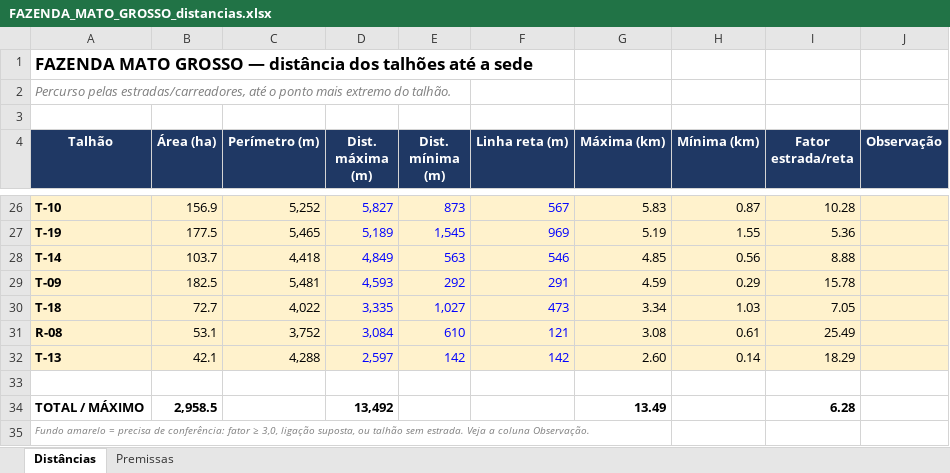
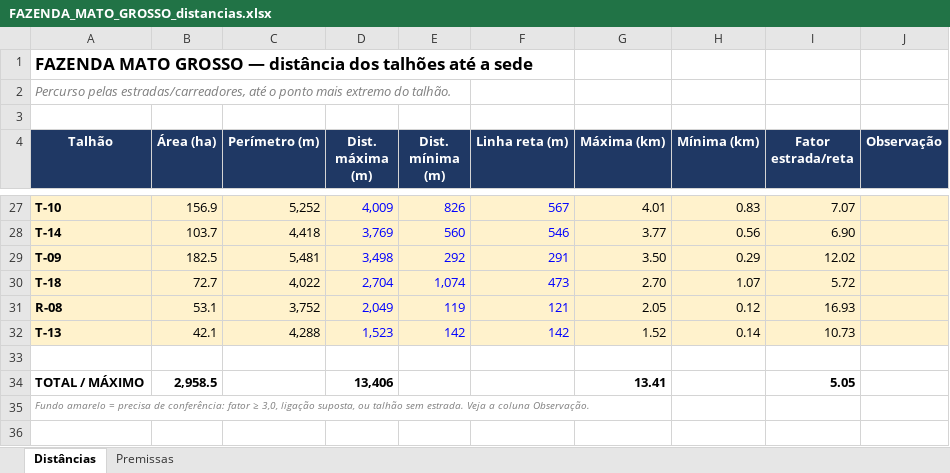
Before and after one commit to max-vilela/talhao, an Excel workbook: FAZENDA_MATO_GROSSO_distancias.xlsx, sheet Distâncias, drawn as a sheet; only a part is shown, gaps mark what is left out; values as stored, in another font and other column widths than the file's, no borders; removed rows and columns are numbered as before the commit, all else as after; the diff covers the shown part only; the diff names each change by its address in the sheet, - before the commit and + after, or states it on an @@ line.

```diff
--- a/FAZENDA_MATO_GROSSO_distancias.xlsx (sheet Distâncias)
+++ b/FAZENDA_MATO_GROSSO_distancias.xlsx (sheet Distâncias)
-D27 (Dist. máxima (m)): 5,827
+D27 (Dist. máxima (m)): 4,009
-E27 (Dist. mínima (m)): 873
+E27 (Dist. mínima (m)): 826
-G27 (Máxima (km)): 5.83
+G27 (Máxima (km)): 4.01
-H27 (Mínima (km)): 0.87
+H27 (Mínima (km)): 0.83
-I27 (Fator estrada/reta): 10.28
+I27 (Fator estrada/reta): 7.07
-row 27: T-19 | 177.5 | 5,465 | 5,189 | 1,545 | 969 | 5.19 | 1.55 | 5.36
-D28 (Dist. máxima (m)): 4,849
+D28 (Dist. máxima (m)): 3,769
-E28 (Dist. mínima (m)): 563
+E28 (Dist. mínima (m)): 560
-G28 (Máxima (km)): 4.85
+G28 (Máxima (km)): 3.77
-I28 (Fator estrada/reta): 8.88
+I28 (Fator estrada/reta): 6.90
-D29 (Dist. máxima (m)): 4,593
+D29 (Dist. máxima (m)): 3,498
-G29 (Máxima (km)): 4.59
+G29 (Máxima (km)): 3.50
-I29 (Fator estrada/reta): 15.78
+I29 (Fator estrada/reta): 12.02
-D30 (Dist. máxima (m)): 3,335
+D30 (Dist. máxima (m)): 2,704
-E30 (Dist. mínima (m)): 1,027
+E30 (Dist. mínima (m)): 1,074
-G30 (Máxima (km)): 3.34
+G30 (Máxima (km)): 2.70
-H30 (Mínima (km)): 1.03
+H30 (Mínima (km)): 1.07
-I30 (Fator estrada/reta): 7.05
+I30 (Fator estrada/reta): 5.72
-D31 (Dist. máxima (m)): 3,084
+D31 (Dist. máxima (m)): 2,049
-E31 (Dist. mínima (m)): 610
+E31 (Dist. mínima (m)): 119
-G31 (Máxima (km)): 3.08
+G31 (Máxima (km)): 2.05
-H31 (Mínima (km)): 0.61
+H31 (Mínima (km)): 0.12
-I31 (Fator estrada/reta): 25.49
+I31 (Fator estrada/reta): 16.93
-D32 (Dist. máxima (m)): 2,597
+D32 (Dist. máxima (m)): 1,523
-G32 (Máxima (km)): 2.60
+G32 (Máxima (km)): 1.52
-I32 (Fator estrada/reta): 18.29
+I32 (Fator estrada/reta): 10.73
-D34 (Dist. máxima (m)): 13,492
+D34 (Dist. máxima (m)): 13,406
-G34 (Máxima (km)): 13.49
+G34 (Máxima (km)): 13.41
-I34 (Fator estrada/reta): 6.28
+I34 (Fator estrada/reta): 5.05
```
Also changed, not shown: 9 added rows, 8 removed rows, 65 edited cells and cell formats elsewhere in this sheet, FAZENDA_GALHEIRO_distancias.xlsx, FAZENDA_JAVA_distancias.xlsx, 21 other files.
